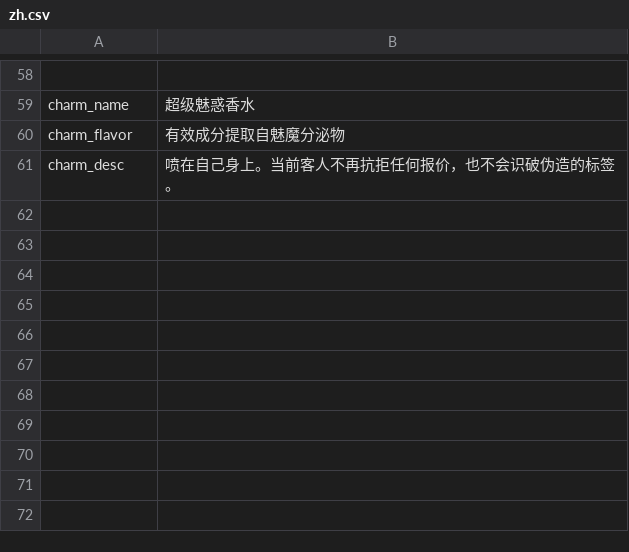
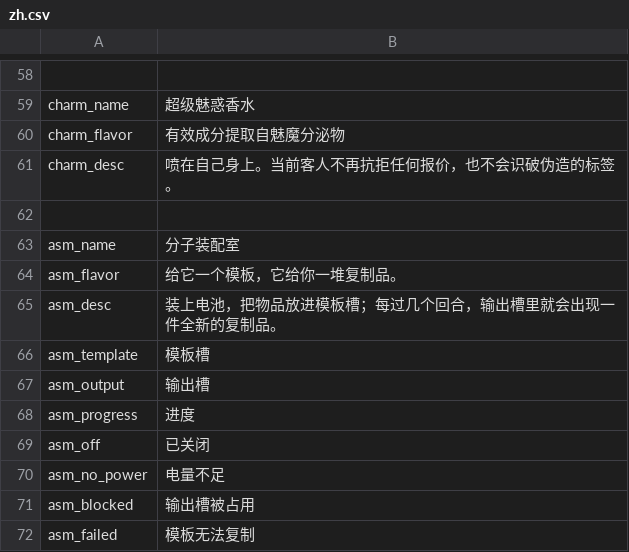
Before and after one commit to Cs2Cr2O7/Probability, a CSV file: src/Probability/Localization/zh.csv, drawn as a sheet; only a part is shown, gaps mark what is left out.

Commit message:
Add the Molecular Assembly Room machine
Register a battery-powered machine with a template slot and an output slot that
prints a clean copy of the template item every few game turns. Store machinery
is not driven by TurnManager's turn callbacks, so the mod advances it from its
own tick by watching the turn counter.

```diff
--- a/src/Probability/Localization/zh.csv
+++ b/src/Probability/Localization/zh.csv
@@ -61 +61,12 @@ charm_flavor,有效成分提取自魅魔分泌物
 charm_desc,喷在自己身上。当前客人不再抗拒任何报价，也不会识破伪造的标签。
+
+asm_name,分子装配室
+asm_flavor,给它一个模板，它给你一堆复制品。
+asm_desc,装上电池，把物品放进模板槽；每过几个回合，输出槽里就会出现一件全新的复制品。
+asm_template,模板槽
+asm_output,输出槽
+asm_progress,进度
+asm_off,已关闭
+asm_no_power,电量不足
+asm_blocked,输出槽被占用
+asm_failed,模板无法复制
```
Also changed, not shown: src/Probability/Localization/en.csv, 5 other files.
